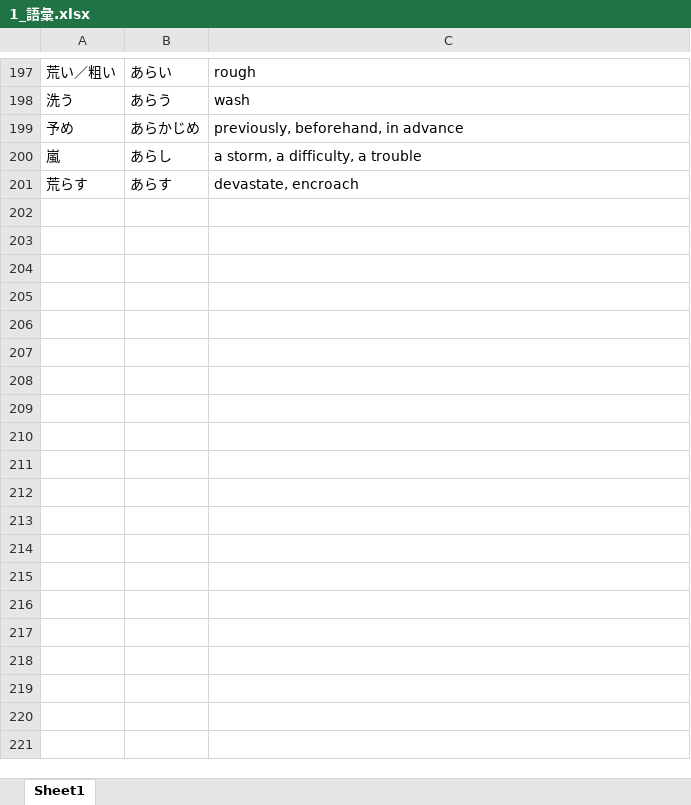
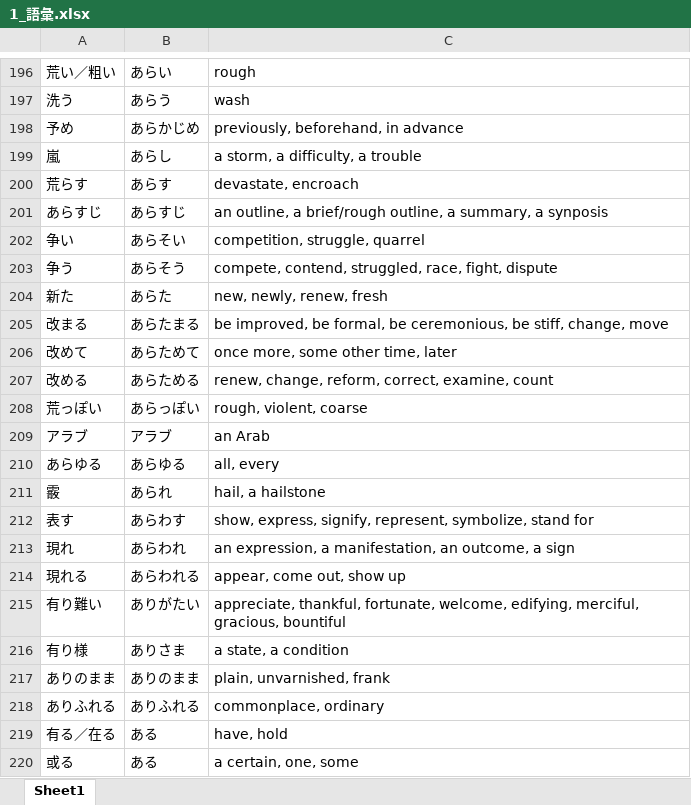
Before and after one commit to Mineshafter61/Freshmore, an Excel workbook: 日本語/1_語彙.xlsx, sheet Sheet1, drawn as a sheet; only a part is shown, gaps mark what is left out; values as stored, in another font and other column widths than the file's, no borders; the diff covers the shown part only; the diff names each change by its address in the sheet, - before the commit and + after, or states it on an @@ line.

```diff
--- a/日本語/1_語彙.xlsx (sheet Sheet1)
+++ b/日本語/1_語彙.xlsx (sheet Sheet1)
+row 201: あらすじ | あらすじ | an outline, a brief/rough outline, a summary, a synposis
+row 202: 争い | あらそい | competition, struggle, quarrel
+row 203: 争う | あらそう | compete, contend, struggled, race, fight, dispute
+row 204: 新た | あらた | new, newly, renew, fresh
+row 205: 改まる | あらたまる | be improved, be formal, be ceremonious, be stiff, change, move
+row 206: 改めて | あらためて | once more, some other time, later
+row 207: 改める | あらためる | renew, change, reform, correct, examine, count
+row 208: 荒っぽい | あらっぽい | rough, violent, coarse
+row 209: アラブ | アラブ | an Arab
+row 210: あらゆる | あらゆる | all, every
+row 211: 霰 | あられ | hail, a hailstone
+row 212: 表す | あらわす | show, express, signify, represent, symbolize, stand for
+row 213: 現れ | あらわれ | an expression, a manifestation, an outcome, a sign
+row 214: 現れる | あらわれる | appear, come out, show up
+row 215: 有り難い | ありがたい | appreciate, thankful, fortunate, welcome, edifying, merciful, gracious, bountiful
+row 216: 有り様 | ありさま | a state, a condition
+row 217: ありのまま | ありのまま | plain, unvarnished, frank
+row 218: ありふれる | ありふれる | commonplace, ordinary
+row 219: 有る／在る | ある | have, hold
+row 220: 或る | ある | a certain, one, some
```
Also changed, not shown: 180 added rows and 1 removed row elsewhere in this sheet, 3 other files.
